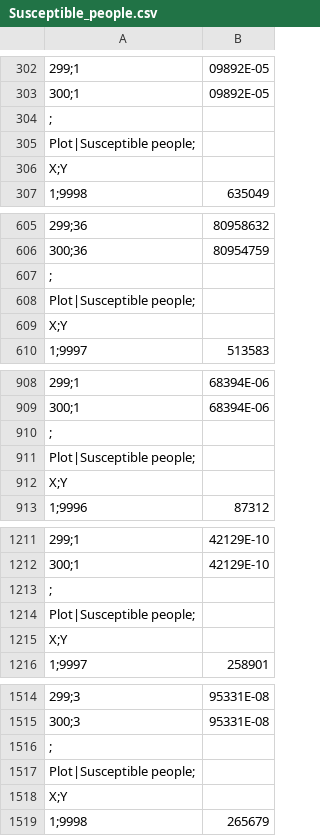
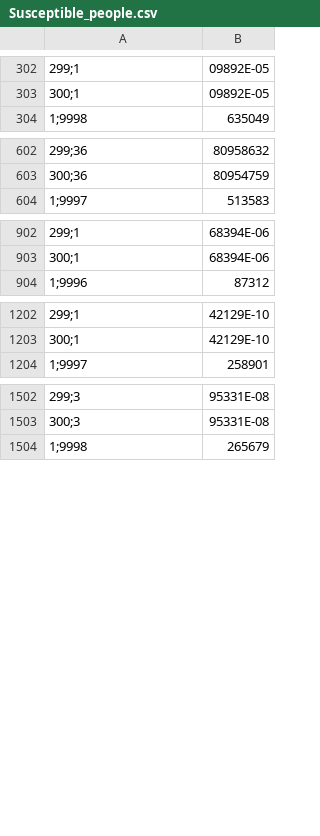
Before and after one commit to PieGroppelli/ADC19, a CSV file: Susceptible_people.csv, drawn as a sheet; only a part is shown, gaps mark what is left out; the diff covers the shown part only; the diff names each change by its address in the sheet, - before the commit and + after, or states it on an @@ line.

Commit message:
modifiche per grafico

```diff
--- a/Susceptible_people.csv
+++ b/Susceptible_people.csv
-row 304: ;
-row 305: Plot|Susceptible people;
-row 306: X;Y
-row 607: ;
-row 608: Plot|Susceptible people;
-row 609: X;Y
-row 910: ;
-row 911: Plot|Susceptible people;
-row 912: X;Y
-row 1213: ;
-row 1214: Plot|Susceptible people;
-row 1215: X;Y
-row 1516: ;
-row 1517: Plot|Susceptible people;
-row 1518: X;Y
```
Also changed, not shown: 36 removed rows elsewhere in this file.
